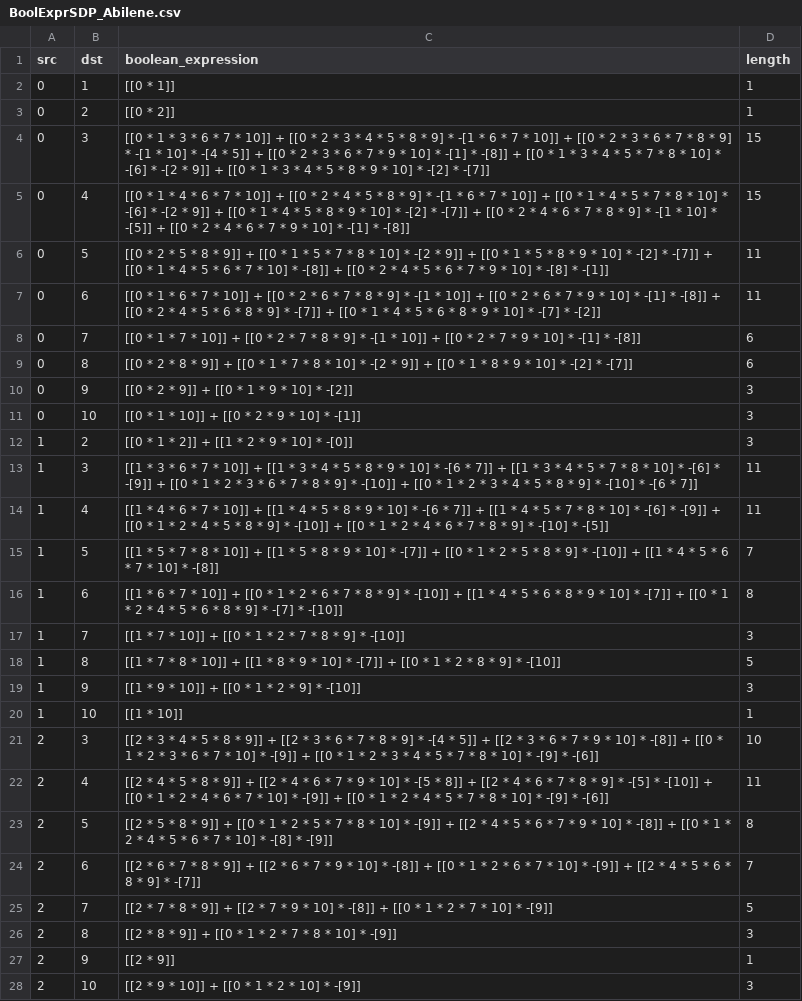
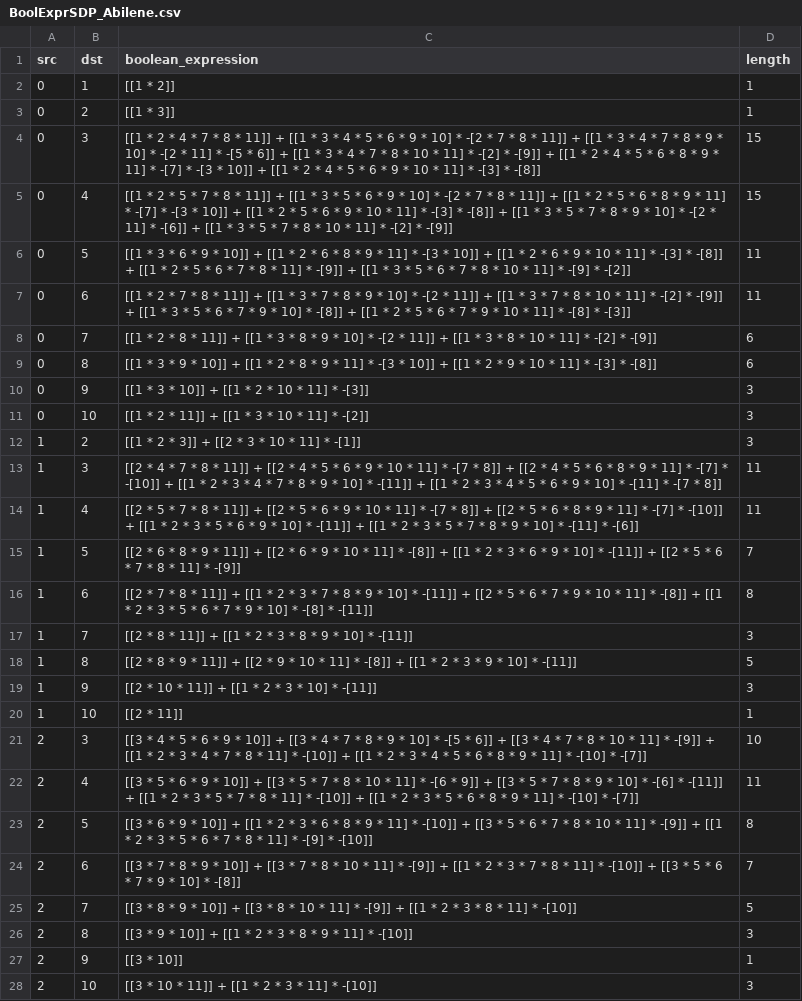
Before and after one commit to MichaelChennn/PyRBD_plusplus, a CSV file: topologies/Abilene/BoolExprSDP_Abilene.csv, drawn as a sheet; only a part is shown; the diff covers the shown part only; the diff names each change by its address in the sheet, - before the commit and + after, or states it on an @@ line.

```diff
--- a/topologies/Abilene/BoolExprSDP_Abilene.csv
+++ b/topologies/Abilene/BoolExprSDP_Abilene.csv
-C2 (boolean_expression): [[0 * 1]]
+C2 (boolean_expression): [[1 * 2]]
-C3 (boolean_expression): [[0 * 2]]
+C3 (boolean_expression): [[1 * 3]]
-C4 (boolean_expression): [[0 * 1 * 3 * 6 * 7 * 10]] + [[0 * 2 * 3 * 4 * 5 * 8 * 9] * -[1 * 6 * 7 * 10]] + [[0 * 2 * 3 * 6 * 7 * 8 * 9] * -[1 * 10] * -[4 * 5]] + [[0 * 2 * 3 * 6 * 7 * 9 * 10] * -[1] * -[8]] + [[0 * 1 * 3 * 4 * 5 * 7 * 8 * 10] * -[6] * -[2 * 9]] + [[0 * 1 * 3 * 4 * 5 * 8 * 9 * 10] * -[2] * -[7]]
+C4 (boolean_expression): [[1 * 2 * 4 * 7 * 8 * 11]] + [[1 * 3 * 4 * 5 * 6 * 9 * 10] * -[2 * 7 * 8 * 11]] + [[1 * 3 * 4 * 7 * 8 * 9 * 10] * -[2 * 11] * -[5 * 6]] + [[1 * 3 * 4 * 7 * 8 * 10 * 11] * -[2] * -[9]] + [[1 * 2 * 4 * 5 * 6 * 8 * 9 * 11] * -[7] * -[3 * 10]] + [[1 * 2 * 4 * 5 * 6 * 9 * 10 * 11] * -[3] * -[8]]
-C5 (boolean_expression): [[0 * 1 * 4 * 6 * 7 * 10]] + [[0 * 2 * 4 * 5 * 8 * 9] * -[1 * 6 * 7 * 10]] + [[0 * 1 * 4 * 5 * 7 * 8 * 10] * -[6] * -[2 * 9]] + [[0 * 1 * 4 * 5 * 8 * 9 * 10] * -[2] * -[7]] + [[0 * 2 * 4 * 6 * 7 * 8 * 9] * -[1 * 10] * -[5]] + [[0 * 2 * 4 * 6 * 7 * 9 * 10] * -[1] * -[8]]
+C5 (boolean_expression): [[1 * 2 * 5 * 7 * 8 * 11]] + [[1 * 3 * 5 * 6 * 9 * 10] * -[2 * 7 * 8 * 11]] + [[1 * 2 * 5 * 6 * 8 * 9 * 11] * -[7] * -[3 * 10]] + [[1 * 2 * 5 * 6 * 9 * 10 * 11] * -[3] * -[8]] + [[1 * 3 * 5 * 7 * 8 * 9 * 10] * -[2 * 11] * -[6]] + [[1 * 3 * 5 * 7 * 8 * 10 * 11] * -[2] * -[9]]
-C6 (boolean_expression): [[0 * 2 * 5 * 8 * 9]] + [[0 * 1 * 5 * 7 * 8 * 10] * -[2 * 9]] + [[0 * 1 * 5 * 8 * 9 * 10] * -[2] * -[7]] + [[0 * 1 * 4 * 5 * 6 * 7 * 10] * -[8]] + [[0 * 2 * 4 * 5 * 6 * 7 * 9 * 10] * -[8] * -[1]]
+C6 (boolean_expression): [[1 * 3 * 6 * 9 * 10]] + [[1 * 2 * 6 * 8 * 9 * 11] * -[3 * 10]] + [[1 * 2 * 6 * 9 * 10 * 11] * -[3] * -[8]] + [[1 * 2 * 5 * 6 * 7 * 8 * 11] * -[9]] + [[1 * 3 * 5 * 6 * 7 * 8 * 10 * 11] * -[9] * -[2]]
-C7 (boolean_expression): [[0 * 1 * 6 * 7 * 10]] + [[0 * 2 * 6 * 7 * 8 * 9] * -[1 * 10]] + [[0 * 2 * 6 * 7 * 9 * 10] * -[1] * -[8]] + [[0 * 2 * 4 * 5 * 6 * 8 * 9] * -[7]] + [[0 * 1 * 4 * 5 * 6 * 8 * 9 * 10] * -[7] * -[2]]
+C7 (boolean_expression): [[1 * 2 * 7 * 8 * 11]] + [[1 * 3 * 7 * 8 * 9 * 10] * -[2 * 11]] + [[1 * 3 * 7 * 8 * 10 * 11] * -[2] * -[9]] + [[1 * 3 * 5 * 6 * 7 * 9 * 10] * -[8]] + [[1 * 2 * 5 * 6 * 7 * 9 * 10 * 11] * -[8] * -[3]]
-C8 (boolean_expression): [[0 * 1 * 7 * 10]] + [[0 * 2 * 7 * 8 * 9] * -[1 * 10]] + [[0 * 2 * 7 * 9 * 10] * -[1] * -[8]]
+C8 (boolean_expression): [[1 * 2 * 8 * 11]] + [[1 * 3 * 8 * 9 * 10] * -[2 * 11]] + [[1 * 3 * 8 * 10 * 11] * -[2] * -[9]]
-C9 (boolean_expression): [[0 * 2 * 8 * 9]] + [[0 * 1 * 7 * 8 * 10] * -[2 * 9]] + [[0 * 1 * 8 * 9 * 10] * -[2] * -[7]]
+C9 (boolean_expression): [[1 * 3 * 9 * 10]] + [[1 * 2 * 8 * 9 * 11] * -[3 * 10]] + [[1 * 2 * 9 * 10 * 11] * -[3] * -[8]]
-C10 (boolean_expression): [[0 * 2 * 9]] + [[0 * 1 * 9 * 10] * -[2]]
+C10 (boolean_expression): [[1 * 3 * 10]] + [[1 * 2 * 10 * 11] * -[3]]
-C11 (boolean_expression): [[0 * 1 * 10]] + [[0 * 2 * 9 * 10] * -[1]]
+C11 (boolean_expression): [[1 * 2 * 11]] + [[1 * 3 * 10 * 11] * -[2]]
-C12 (boolean_expression): [[0 * 1 * 2]] + [[1 * 2 * 9 * 10] * -[0]]
+C12 (boolean_expression): [[1 * 2 * 3]] + [[2 * 3 * 10 * 11] * -[1]]
-C13 (boolean_expression): [[1 * 3 * 6 * 7 * 10]] + [[1 * 3 * 4 * 5 * 8 * 9 * 10] * -[6 * 7]] + [[1 * 3 * 4 * 5 * 7 * 8 * 10] * -[6] * -[9]] + [[0 * 1 * 2 * 3 * 6 * 7 * 8 * 9] * -[10]] + [[0 * 1 * 2 * 3 * 4 * 5 * 8 * 9] * -[10] * -[6 * 7]]
+C13 (boolean_expression): [[2 * 4 * 7 * 8 * 11]] + [[2 * 4 * 5 * 6 * 9 * 10 * 11] * -[7 * 8]] + [[2 * 4 * 5 * 6 * 8 * 9 * 11] * -[7] * -[10]] + [[1 * 2 * 3 * 4 * 7 * 8 * 9 * 10] * -[11]] + [[1 * 2 * 3 * 4 * 5 * 6 * 9 * 10] * -[11] * -[7 * 8]]
-C14 (boolean_expression): [[1 * 4 * 6 * 7 * 10]] + [[1 * 4 * 5 * 8 * 9 * 10] * -[6 * 7]] + [[1 * 4 * 5 * 7 * 8 * 10] * -[6] * -[9]] + [[0 * 1 * 2 * 4 * 5 * 8 * 9] * -[10]] + [[0 * 1 * 2 * 4 * 6 * 7 * 8 * 9] * -[10] * -[5]]
+C14 (boolean_expression): [[2 * 5 * 7 * 8 * 11]] + [[2 * 5 * 6 * 9 * 10 * 11] * -[7 * 8]] + [[2 * 5 * 6 * 8 * 9 * 11] * -[7] * -[10]] + [[1 * 2 * 3 * 5 * 6 * 9 * 10] * -[11]] + [[1 * 2 * 3 * 5 * 7 * 8 * 9 * 10] * -[11] * -[6]]
-C15 (boolean_expression): [[1 * 5 * 7 * 8 * 10]] + [[1 * 5 * 8 * 9 * 10] * -[7]] + [[0 * 1 * 2 * 5 * 8 * 9] * -[10]] + [[1 * 4 * 5 * 6 * 7 * 10] * -[8]]
+C15 (boolean_expression): [[2 * 6 * 8 * 9 * 11]] + [[2 * 6 * 9 * 10 * 11] * -[8]] + [[1 * 2 * 3 * 6 * 9 * 10] * -[11]] + [[2 * 5 * 6 * 7 * 8 * 11] * -[9]]
-C16 (boolean_expression): [[1 * 6 * 7 * 10]] + [[0 * 1 * 2 * 6 * 7 * 8 * 9] * -[10]] + [[1 * 4 * 5 * 6 * 8 * 9 * 10] * -[7]] + [[0 * 1 * 2 * 4 * 5 * 6 * 8 * 9] * -[7] * -[10]]
+C16 (boolean_expression): [[2 * 7 * 8 * 11]] + [[1 * 2 * 3 * 7 * 8 * 9 * 10] * -[11]] + [[2 * 5 * 6 * 7 * 9 * 10 * 11] * -[8]] + [[1 * 2 * 3 * 5 * 6 * 7 * 9 * 10] * -[8] * -[11]]
-C17 (boolean_expression): [[1 * 7 * 10]] + [[0 * 1 * 2 * 7 * 8 * 9] * -[10]]
+C17 (boolean_expression): [[2 * 8 * 11]] + [[1 * 2 * 3 * 8 * 9 * 10] * -[11]]
-C18 (boolean_expression): [[1 * 7 * 8 * 10]] + [[1 * 8 * 9 * 10] * -[7]] + [[0 * 1 * 2 * 8 * 9] * -[10]]
+C18 (boolean_expression): [[2 * 8 * 9 * 11]] + [[2 * 9 * 10 * 11] * -[8]] + [[1 * 2 * 3 * 9 * 10] * -[11]]
-C19 (boolean_expression): [[1 * 9 * 10]] + [[0 * 1 * 2 * 9] * -[10]]
+C19 (boolean_expression): [[2 * 10 * 11]] + [[1 * 2 * 3 * 10] * -[11]]
-C20 (boolean_expression): [[1 * 10]]
+C20 (boolean_expression): [[2 * 11]]
-C21 (boolean_expression): [[2 * 3 * 4 * 5 * 8 * 9]] + [[2 * 3 * 6 * 7 * 8 * 9] * -[4 * 5]] + [[2 * 3 * 6 * 7 * 9 * 10] * -[8]] + [[0 * 1 * 2 * 3 * 6 * 7 * 10] * -[9]] + [[0 * 1 * 2 * 3 * 4 * 5 * 7 * 8 * 10] * -[9] * -[6]]
+C21 (boolean_expression): [[3 * 4 * 5 * 6 * 9 * 10]] + [[3 * 4 * 7 * 8 * 9 * 10] * -[5 * 6]] + [[3 * 4 * 7 * 8 * 10 * 11] * -[9]] + [[1 * 2 * 3 * 4 * 7 * 8 * 11] * -[10]] + [[1 * 2 * 3 * 4 * 5 * 6 * 8 * 9 * 11] * -[10] * -[7]]
-C22 (boolean_expression): [[2 * 4 * 5 * 8 * 9]] + [[2 * 4 * 6 * 7 * 9 * 10] * -[5 * 8]] + [[2 * 4 * 6 * 7 * 8 * 9] * -[5] * -[10]] + [[0 * 1 * 2 * 4 * 6 * 7 * 10] * -[9]] + [[0 * 1 * 2 * 4 * 5 * 7 * 8 * 10] * -[9] * -[6]]
+C22 (boolean_expression): [[3 * 5 * 6 * 9 * 10]] + [[3 * 5 * 7 * 8 * 10 * 11] * -[6 * 9]] + [[3 * 5 * 7 * 8 * 9 * 10] * -[6] * -[11]] + [[1 * 2 * 3 * 5 * 7 * 8 * 11] * -[10]] + [[1 * 2 * 3 * 5 * 6 * 8 * 9 * 11] * -[10] * -[7]]
-C23 (boolean_expression): [[2 * 5 * 8 * 9]] + [[0 * 1 * 2 * 5 * 7 * 8 * 10] * -[9]] + [[2 * 4 * 5 * 6 * 7 * 9 * 10] * -[8]] + [[0 * 1 * 2 * 4 * 5 * 6 * 7 * 10] * -[8] * -[9]]
+C23 (boolean_expression): [[3 * 6 * 9 * 10]] + [[1 * 2 * 3 * 6 * 8 * 9 * 11] * -[10]] + [[3 * 5 * 6 * 7 * 8 * 10 * 11] * -[9]] + [[1 * 2 * 3 * 5 * 6 * 7 * 8 * 11] * -[9] * -[10]]
-C24 (boolean_expression): [[2 * 6 * 7 * 8 * 9]] + [[2 * 6 * 7 * 9 * 10] * -[8]] + [[0 * 1 * 2 * 6 * 7 * 10] * -[9]] + [[2 * 4 * 5 * 6 * 8 * 9] * -[7]]
+C24 (boolean_expression): [[3 * 7 * 8 * 9 * 10]] + [[3 * 7 * 8 * 10 * 11] * -[9]] + [[1 * 2 * 3 * 7 * 8 * 11] * -[10]] + [[3 * 5 * 6 * 7 * 9 * 10] * -[8]]
-C25 (boolean_expression): [[2 * 7 * 8 * 9]] + [[2 * 7 * 9 * 10] * -[8]] + [[0 * 1 * 2 * 7 * 10] * -[9]]
+C25 (boolean_expression): [[3 * 8 * 9 * 10]] + [[3 * 8 * 10 * 11] * -[9]] + [[1 * 2 * 3 * 8 * 11] * -[10]]
-C26 (boolean_expression): [[2 * 8 * 9]] + [[0 * 1 * 2 * 7 * 8 * 10] * -[9]]
+C26 (boolean_expression): [[3 * 9 * 10]] + [[1 * 2 * 3 * 8 * 9 * 11] * -[10]]
-C27 (boolean_expression): [[2 * 9]]
+C27 (boolean_expression): [[3 * 10]]
-C28 (boolean_expression): [[2 * 9 * 10]] + [[0 * 1 * 2 * 10] * -[9]]
+C28 (boolean_expression): [[3 * 10 * 11]] + [[1 * 2 * 3 * 11] * -[10]]
```
Also changed, not shown: 28 edited cells elsewhere in this file, topologies/Abilene/BoolExprPS_Abilene.csv, topologies/Germany_17/BoolExprSDP_Germany_17.csv, 44 other files.
